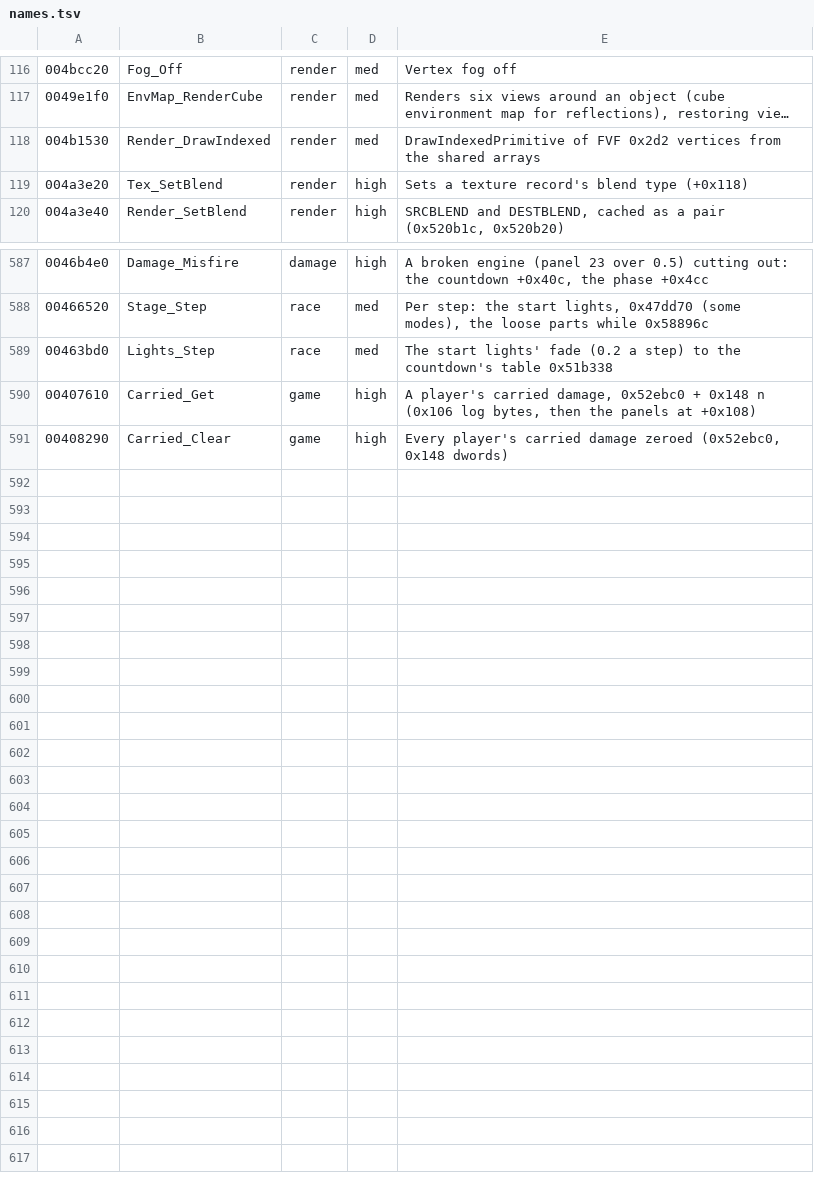
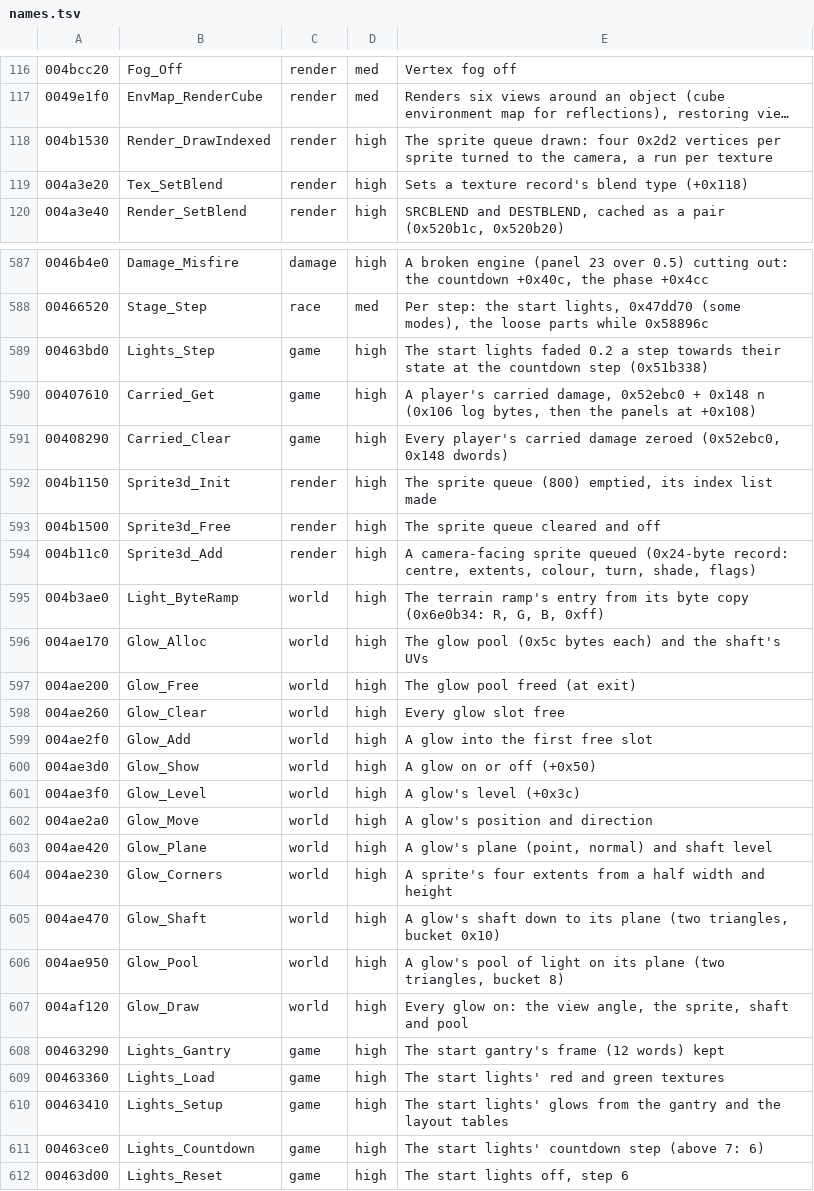
Before and after one commit to emdzej/opencmr2, a TSV file: tools/ghidra/names.tsv, drawn as a sheet; only a part is shown, gaps mark what is left out; long unchanged cells end in …; the diff names each change by its address in the sheet, - before the commit and + after, or states it on an @@ line.

```diff
--- a/tools/ghidra/names.tsv
+++ b/tools/ghidra/names.tsv
-D118: med
+D118: high
-E118: DrawIndexedPrimitive of FVF 0x2d2 vertices from the shared arrays
+E118: The sprite queue drawn: four 0x2d2 vertices per sprite turned to the camera, a run per texture
-C589: race
+C589: game
-D589: med
+D589: high
-E589: The start lights' fade (0.2 a step) to the countdown's table 0x51b338
+E589: The start lights faded 0.2 a step towards their state at the countdown step (0x51b338)
+row 592: 004b1150 | Sprite3d_Init | render | high | The sprite queue (800) emptied, its index list made
+row 593: 004b1500 | Sprite3d_Free | render | high | The sprite queue cleared and off
+row 594: 004b11c0 | Sprite3d_Add | render | high | A camera-facing sprite queued (0x24-byte record: centre, extents, colour, turn, shade, flags)
+row 595: 004b3ae0 | Light_ByteRamp | world | high | The terrain ramp's entry from its byte copy (0x6e0b34: R, G, B, 0xff)
+row 596: 004ae170 | Glow_Alloc | world | high | The glow pool (0x5c bytes each) and the shaft's UVs
+row 597: 004ae200 | Glow_Free | world | high | The glow pool freed (at exit)
+row 598: 004ae260 | Glow_Clear | world | high | Every glow slot free
+row 599: 004ae2f0 | Glow_Add | world | high | A glow into the first free slot
+row 600: 004ae3d0 | Glow_Show | world | high | A glow on or off (+0x50)
+row 601: 004ae3f0 | Glow_Level | world | high | A glow's level (+0x3c)
+row 602: 004ae2a0 | Glow_Move | world | high | A glow's position and direction
+row 603: 004ae420 | Glow_Plane | world | high | A glow's plane (point, normal) and shaft level
+row 604: 004ae230 | Glow_Corners | world | high | A sprite's four extents from a half width and height
+row 605: 004ae470 | Glow_Shaft | world | high | A glow's shaft down to its plane (two triangles, bucket 0x10)
+row 606: 004ae950 | Glow_Pool | world | high | A glow's pool of light on its plane (two triangles, bucket 8)
+row 607: 004af120 | Glow_Draw | world | high | Every glow on: the view angle, the sprite, shaft and pool
+row 608: 00463290 | Lights_Gantry | game | high | The start gantry's frame (12 words) kept
+row 609: 00463360 | Lights_Load | game | high | The start lights' red and green textures
+row 610: 00463410 | Lights_Setup | game | high | The start lights' glows from the gantry and the layout tables
+row 611: 00463ce0 | Lights_Countdown | game | high | The start lights' countdown step (above 7: 6)
+row 612: 00463d00 | Lights_Reset | game | high | The start lights off, step 6
```
Also changed, not shown: 17 other files.
